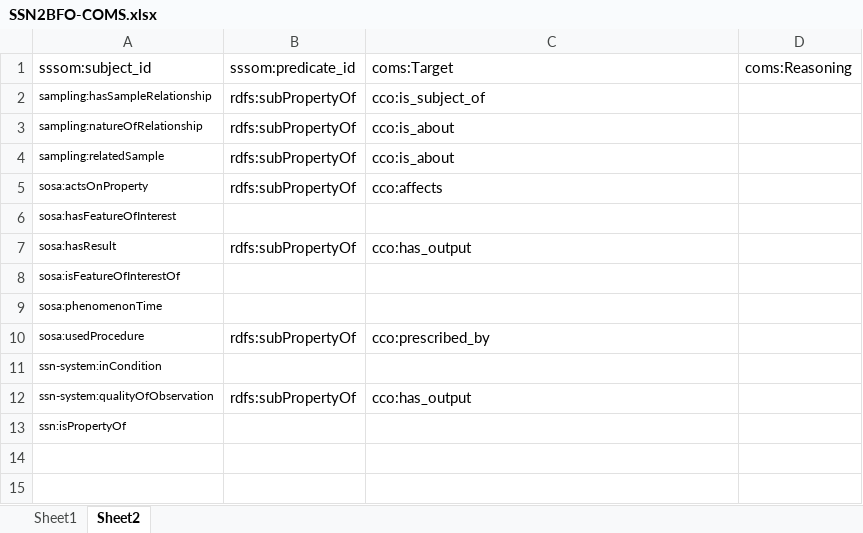
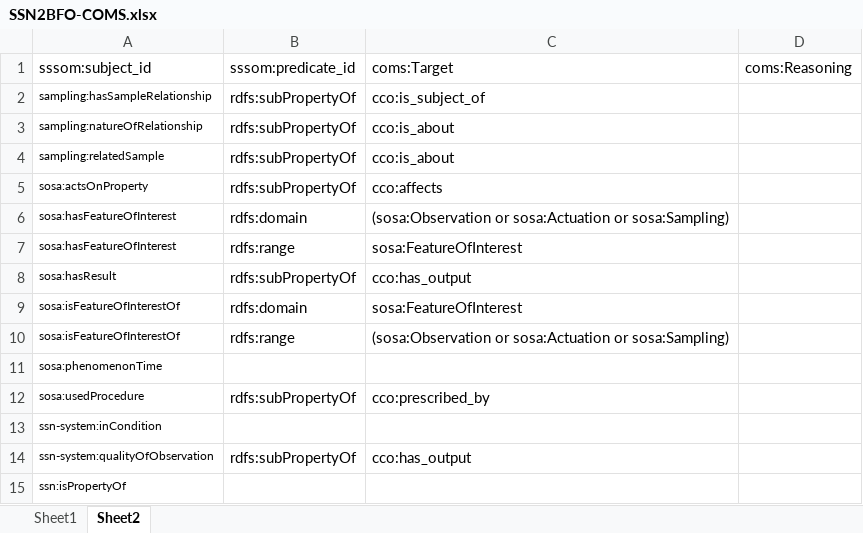
Before and after one commit to BFO-Mappings/SSN-to-BFO, an Excel workbook: mappings/SSN2BFO-COMS.xlsx, sheet Sheet2, drawn as a sheet; values as stored, in another font and other column widths than the file's, no borders; addresses are those after the commit; the diff names each change by its address in the sheet, - before the commit and + after, or states it on an @@ line.

```diff
--- a/mappings/SSN2BFO-COMS.xlsx (sheet Sheet2)
+++ b/mappings/SSN2BFO-COMS.xlsx (sheet Sheet2)
-B6: (empty)
+B6: rdfs:domain
-C6: (empty)
+C6: (sosa:Observation or sosa:Actuation or sosa:Sampling)
+row 7: sosa:hasFeatureOfInterest | rdfs:range | sosa:FeatureOfInterest
-B9: (empty)
+B9: rdfs:domain
-C9: (empty)
+C9: sosa:FeatureOfInterest
+row 10: sosa:isFeatureOfInterestOf | rdfs:range | (sosa:Observation or sosa:Actuation or sosa:Sampling)
```
Also changed, not shown: sheet Sheet1, 4 other files.
